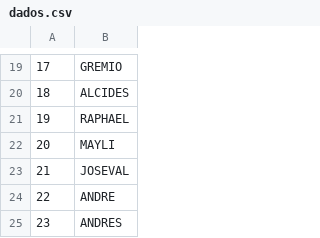
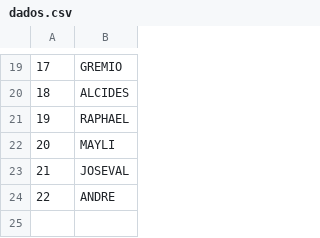
Before and after one commit to Guilherme-Yeager/WordSearch, a CSV file: data/dados.csv, drawn as a sheet; only a part is shown, gaps mark what is left out; the diff names each change by its address in the sheet, - before the commit and + after, or states it on an @@ line.

```diff
--- a/data/dados.csv
+++ b/data/dados.csv
-row 25: 23 | ANDRES
```
Also changed, not shown: 2 other files.
